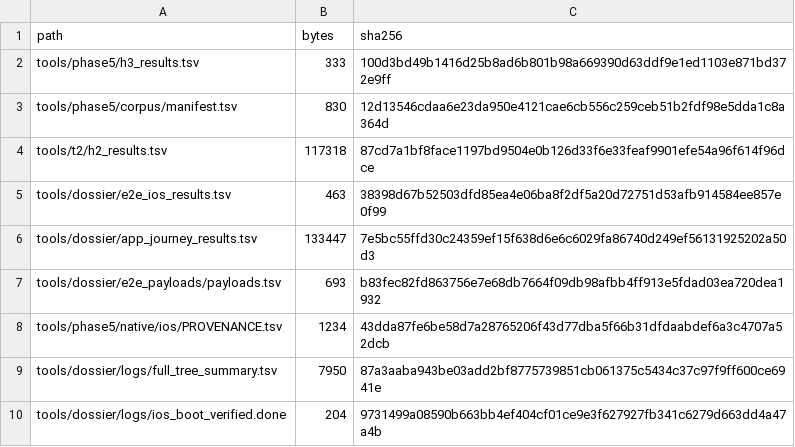
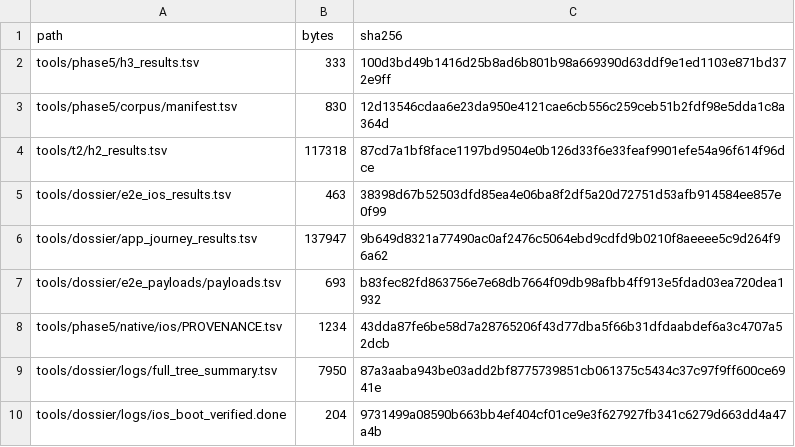
Before and after one commit to tlscodes/liveresilient, a TSV file: tools/dossier/manifest.tsv, drawn as a sheet; only a part is shown.

```diff
--- a/tools/dossier/manifest.tsv
+++ b/tools/dossier/manifest.tsv
@@ -5,3 +5,3 @@ tools/t2/h2_results.tsv	117318	87cd7a1bf8face1197bd9504e0b126d33f6e33feaf9901efe
 tools/dossier/e2e_ios_results.tsv	463	38398d67b52503dfd85ea4e06ba8f2df5a20d72751d53afb914584ee857e0f99
-tools/dossier/app_journey_results.tsv	133447	7e5bc55ffd30c24359ef15f638d6e6c6029fa86740d249ef56131925202a50d3
+tools/dossier/app_journey_results.tsv	137947	9b649d8321a77490ac0af2476c5064ebd9cdfd9b0210f8aeeee5c9d264f96a62
 tools/dossier/e2e_payloads/payloads.tsv	693	b83fec82fd863756e7e68db7664f09db98afbb4ff913e5fdad03ea720dea1932
```
Also changed, not shown: tools/dossier/app_journey_results.tsv, 6 other files.
